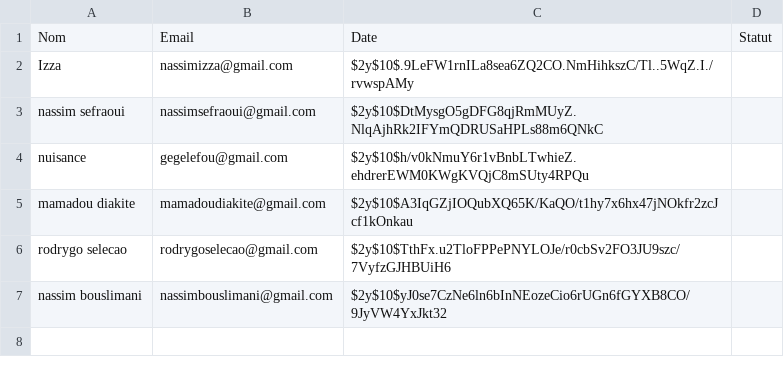
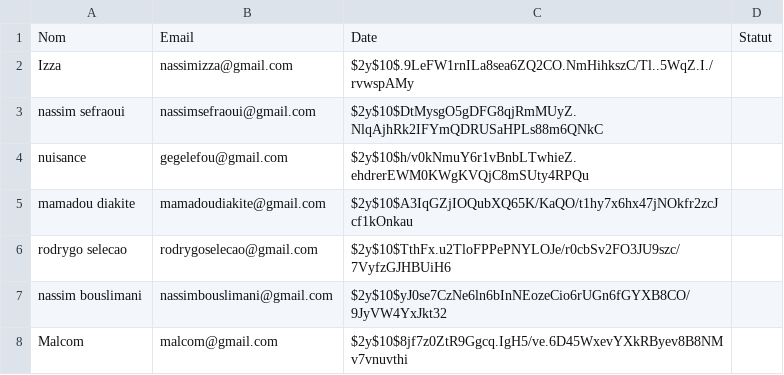
Before and after one commit to nassiimz/click_journey, a CSV file: utilisateurs.csv, drawn as a sheet; the diff names each change by its address in the sheet, - before the commit and + after, or states it on an @@ line.

```diff
--- a/utilisateurs.csv
+++ b/utilisateurs.csv
+row 8: Malcom | malcom@gmail.com | $2y$10$8jf7z0ZtR9Ggcq.IgH5/ve.6D45WxevYXkRByev8B8NMv7vnuvthi
```
Also changed, not shown: 7 other files.
